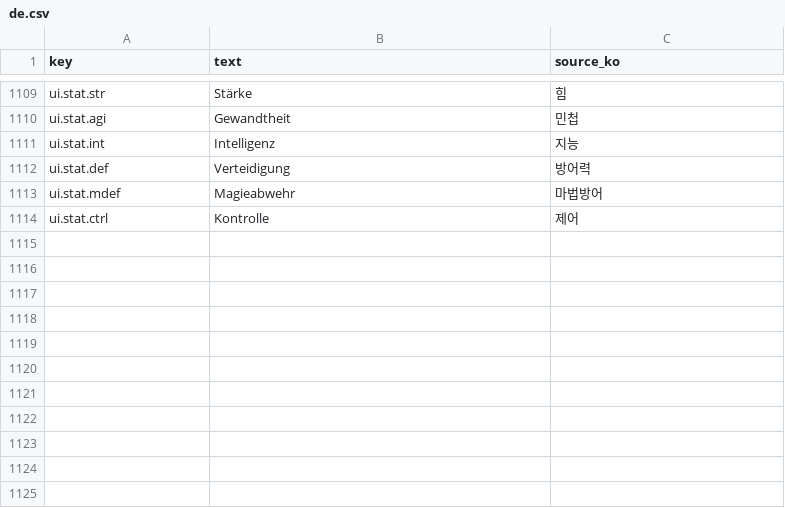
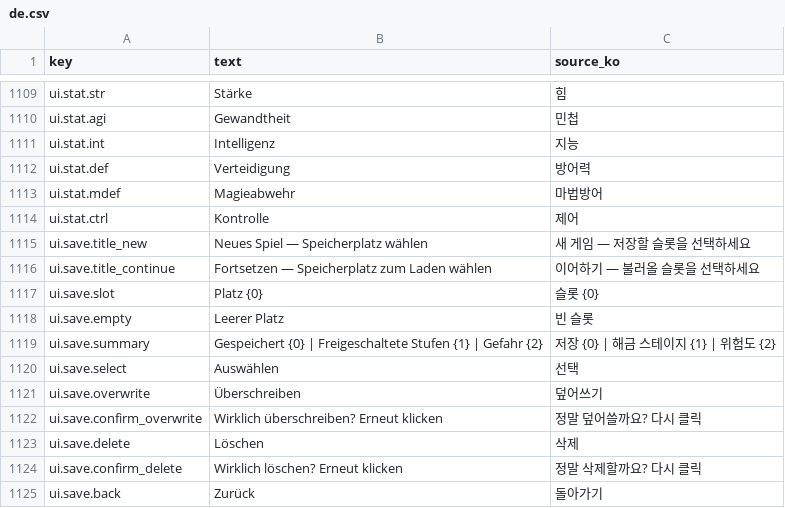
Before and after one commit to garrdip/BlackOcean, a CSV file: Assets/Resources/Language/de.csv, drawn as a sheet; only a part is shown, gaps mark what is left out.

```diff
--- a/Assets/Resources/Language/de.csv
+++ b/Assets/Resources/Language/de.csv
@@ -1114 +1114,12 @@ ui.stat.mdef,Magieabwehr,마법방어
 ui.stat.ctrl,Kontrolle,제어
+ui.save.title_new,Neues Spiel — Speicherplatz wählen,새 게임 — 저장할 슬롯을 선택하세요
+ui.save.title_continue,Fortsetzen — Speicherplatz zum Laden wählen,이어하기 — 불러올 슬롯을 선택하세요
+ui.save.slot,Platz {0},슬롯 {0}
+ui.save.empty,Leerer Platz,빈 슬롯
+ui.save.summary,Gespeichert {0}  |  Freigeschaltete Stufen {1}  |  Gefahr {2},저장 {0}  |  해금 스테이지 {1}  |  위험도 {2}
+ui.save.select,Auswählen,선택
+ui.save.overwrite,Überschreiben,덮어쓰기
+ui.save.confirm_overwrite,Wirklich überschreiben? Erneut klicken,정말 덮어쓸까요? 다시 클릭
+ui.save.delete,Löschen,삭제
+ui.save.confirm_delete,Wirklich löschen? Erneut klicken,정말 삭제할까요? 다시 클릭
+ui.save.back,Zurück,돌아가기
```
Also changed, not shown: Assets/Resources/Language/es.csv, Assets/Resources/Language/fr.csv, 27 other files.
